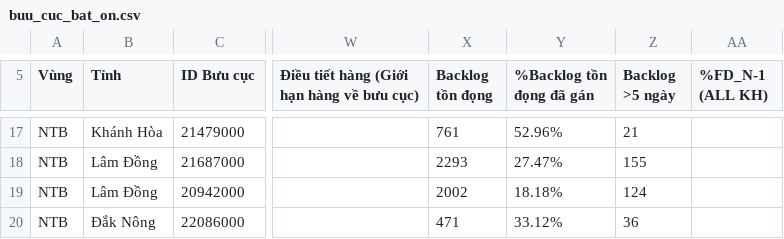
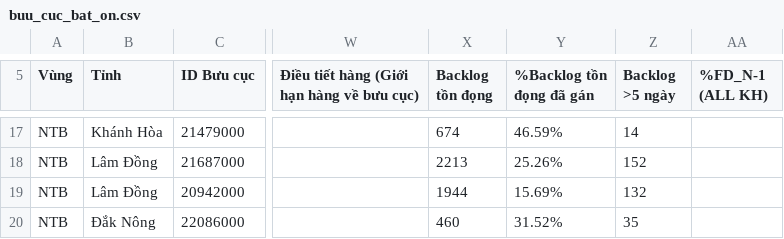
Before and after one commit to thuyntt2-creator/Dashboard_NTB_2026, a CSV file: buu_cuc_bat_on.csv, drawn as a sheet; only a part is shown, gaps mark what is left out; the diff covers the shown part only; the diff names each change by its address in the sheet, - before the commit and + after, or states it on an @@ line.

```diff
--- a/buu_cuc_bat_on.csv
+++ b/buu_cuc_bat_on.csv
-X17 (Backlog tồn đọng): 761
+X17 (Backlog tồn đọng): 674
-Y17 (%Backlog tồn đọng đã gán): 52.96%
+Y17 (%Backlog tồn đọng đã gán): 46.59%
-Z17 (Backlog >5 ngày): 21
+Z17 (Backlog >5 ngày): 14
-X18 (Backlog tồn đọng): 2293
+X18 (Backlog tồn đọng): 2213
-Y18 (%Backlog tồn đọng đã gán): 27.47%
+Y18 (%Backlog tồn đọng đã gán): 25.26%
-Z18 (Backlog >5 ngày): 155
+Z18 (Backlog >5 ngày): 152
-X19 (Backlog tồn đọng): 2002
+X19 (Backlog tồn đọng): 1944
-Y19 (%Backlog tồn đọng đã gán): 18.18%
+Y19 (%Backlog tồn đọng đã gán): 15.69%
-Z19 (Backlog >5 ngày): 124
+Z19 (Backlog >5 ngày): 132
-X20 (Backlog tồn đọng): 471
+X20 (Backlog tồn đọng): 460
-Y20 (%Backlog tồn đọng đã gán): 33.12%
+Y20 (%Backlog tồn đọng đã gán): 31.52%
-Z20 (Backlog >5 ngày): 36
+Z20 (Backlog >5 ngày): 35
```
Also changed, not shown: 30 edited cells elsewhere in this file, ops_productivity_realtime.csv, 3 other files.
